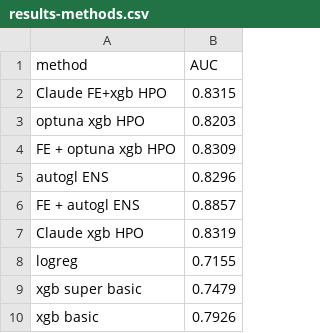
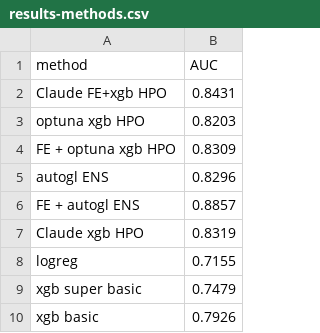
Before and after one commit to szilard/xgboost-autoresearch, a CSV file: analysis/a07-compare_all_methods/results-methods.csv, drawn as a sheet.

Commit message:
updated all methods plot (Claude FE+xgb HPO) as run1 / iter 179 (max 200)

```diff
--- a/analysis/a07-compare_all_methods/results-methods.csv
+++ b/analysis/a07-compare_all_methods/results-methods.csv
@@ -1,3 +1,3 @@
 method, AUC
-Claude FE+xgb HPO, 0.8315
+Claude FE+xgb HPO, 0.8431
 optuna xgb HPO, 0.8203
```
Also changed, not shown: 3 other files.
